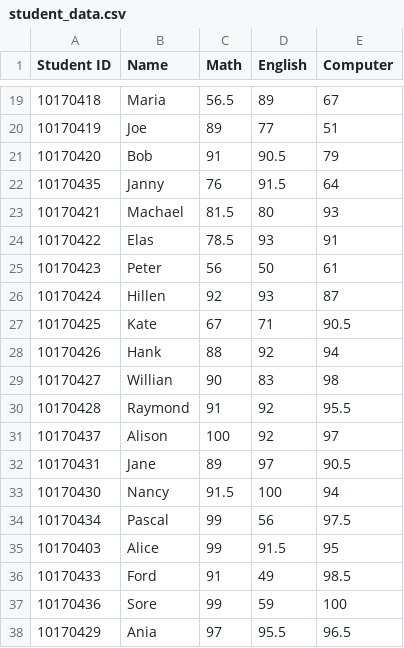
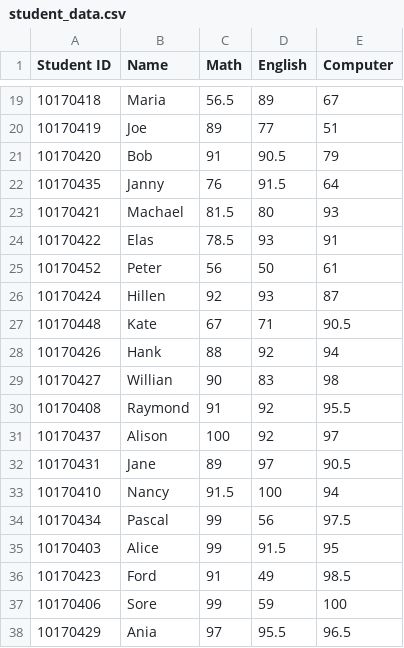
Before and after one commit to How-u-doing/CPlusPlus-Projects, a CSV file: SAMS_2.0/src/student_data.csv, drawn as a sheet; only a part is shown, gaps mark what is left out; the diff covers the shown part only.

```diff
--- a/SAMS_2.0/src/student_data.csv
+++ b/SAMS_2.0/src/student_data.csv
@@ -24,15 +24,15 @@ Student ID,Name,Math,English,Computer
 10170422,Elas,78.5,93,91
-10170423,Peter,56,50,61
+10170452,Peter,56,50,61
 10170424,Hillen,92,93,87
-10170425,Kate,67,71,90.5
+10170448,Kate,67,71,90.5
 10170426,Hank,88,92,94
 10170427,Willian,90,83,98
-10170428,Raymond,91,92,95.5
+10170408,Raymond,91,92,95.5
 10170437,Alison,100,92,97
 10170431,Jane,89,97,90.5
-10170430,Nancy,91.5,100,94
+10170410,Nancy,91.5,100,94
 10170434,Pascal,99,56,97.5
 10170403,Alice,99,91.5,95
-10170433,Ford,91,49,98.5
-10170436,Sore,99,59,100
+10170423,Ford,91,49,98.5
+10170406,Sore,99,59,100
 10170429,Ania,97,95.5,96.5
```
Also changed, not shown: 8 edited cells elsewhere in this file, SAMS_2.0/src/sorted_by_sum.csv, 4 other files.
